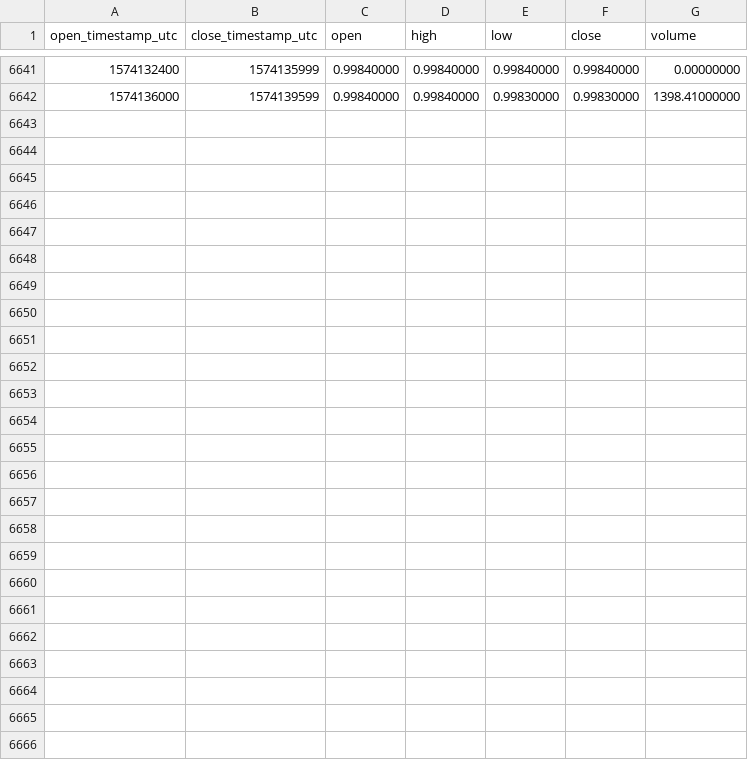
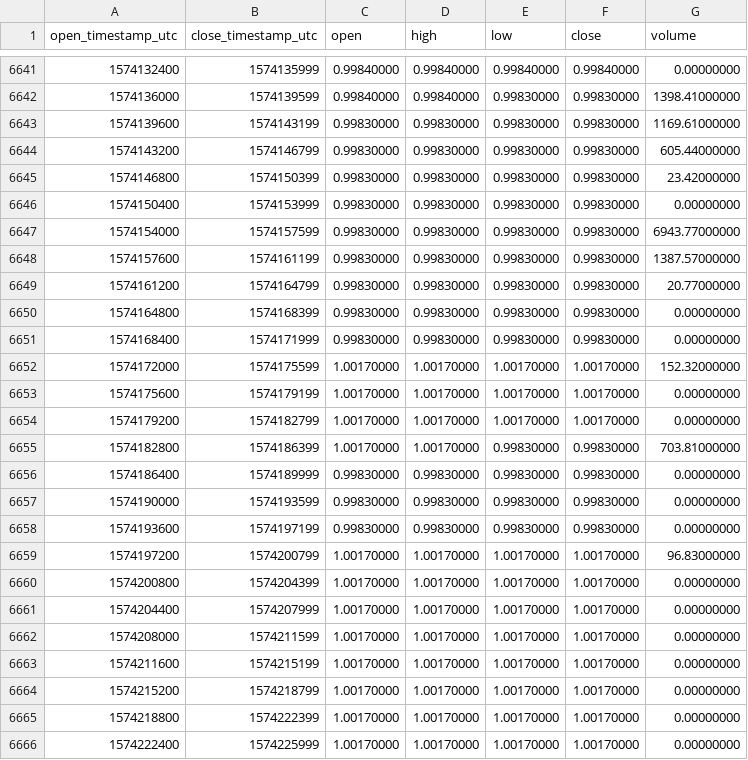
Before and after one commit to cryptobigbro/binance-USDSPAX, a CSV file: binance-USDSPAX-1h.csv, drawn as a sheet; only a part is shown, gaps mark what is left out; the diff names each change by its address in the sheet, - before the commit and + after, or states it on an @@ line.

Commit message:
Update OHLCV data.

```diff
--- a/binance-USDSPAX-1h.csv
+++ b/binance-USDSPAX-1h.csv
+row 6643: 1574139600 | 1574143199 | 0.99830000 | 0.99830000 | 0.99830000 | 0.99830000 | 1169.61000000
+row 6644: 1574143200 | 1574146799 | 0.99830000 | 0.99830000 | 0.99830000 | 0.99830000 | 605.44000000
+row 6645: 1574146800 | 1574150399 | 0.99830000 | 0.99830000 | 0.99830000 | 0.99830000 | 23.42000000
+row 6646: 1574150400 | 1574153999 | 0.99830000 | 0.99830000 | 0.99830000 | 0.99830000 | 0.00000000
+row 6647: 1574154000 | 1574157599 | 0.99830000 | 0.99830000 | 0.99830000 | 0.99830000 | 6943.77000000
+row 6648: 1574157600 | 1574161199 | 0.99830000 | 0.99830000 | 0.99830000 | 0.99830000 | 1387.57000000
+row 6649: 1574161200 | 1574164799 | 0.99830000 | 0.99830000 | 0.99830000 | 0.99830000 | 20.77000000
+row 6650: 1574164800 | 1574168399 | 0.99830000 | 0.99830000 | 0.99830000 | 0.99830000 | 0.00000000
+row 6651: 1574168400 | 1574171999 | 0.99830000 | 0.99830000 | 0.99830000 | 0.99830000 | 0.00000000
+row 6652: 1574172000 | 1574175599 | 1.00170000 | 1.00170000 | 1.00170000 | 1.00170000 | 152.32000000
+row 6653: 1574175600 | 1574179199 | 1.00170000 | 1.00170000 | 1.00170000 | 1.00170000 | 0.00000000
+row 6654: 1574179200 | 1574182799 | 1.00170000 | 1.00170000 | 1.00170000 | 1.00170000 | 0.00000000
+row 6655: 1574182800 | 1574186399 | 1.00170000 | 1.00170000 | 0.99830000 | 0.99830000 | 703.81000000
+row 6656: 1574186400 | 1574189999 | 0.99830000 | 0.99830000 | 0.99830000 | 0.99830000 | 0.00000000
+row 6657: 1574190000 | 1574193599 | 0.99830000 | 0.99830000 | 0.99830000 | 0.99830000 | 0.00000000
+row 6658: 1574193600 | 1574197199 | 0.99830000 | 0.99830000 | 0.99830000 | 0.99830000 | 0.00000000
+row 6659: 1574197200 | 1574200799 | 1.00170000 | 1.00170000 | 1.00170000 | 1.00170000 | 96.83000000
+row 6660: 1574200800 | 1574204399 | 1.00170000 | 1.00170000 | 1.00170000 | 1.00170000 | 0.00000000
+row 6661: 1574204400 | 1574207999 | 1.00170000 | 1.00170000 | 1.00170000 | 1.00170000 | 0.00000000
+row 6662: 1574208000 | 1574211599 | 1.00170000 | 1.00170000 | 1.00170000 | 1.00170000 | 0.00000000
+row 6663: 1574211600 | 1574215199 | 1.00170000 | 1.00170000 | 1.00170000 | 1.00170000 | 0.00000000
+row 6664: 1574215200 | 1574218799 | 1.00170000 | 1.00170000 | 1.00170000 | 1.00170000 | 0.00000000
+row 6665: 1574218800 | 1574222399 | 1.00170000 | 1.00170000 | 1.00170000 | 1.00170000 | 0.00000000
+row 6666: 1574222400 | 1574225999 | 1.00170000 | 1.00170000 | 1.00170000 | 1.00170000 | 0.00000000
```
Also changed, not shown: binance-USDSPAX-1d.csv.
